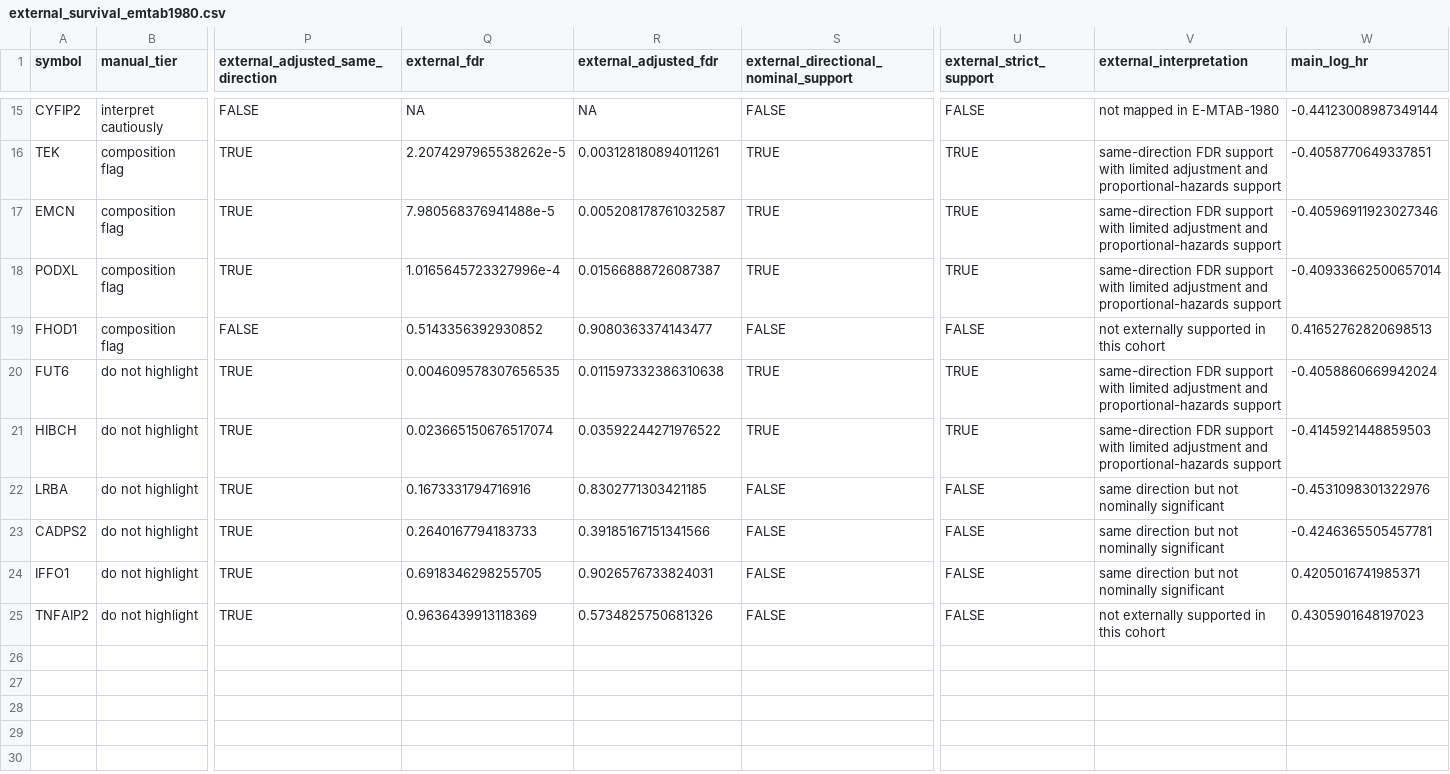
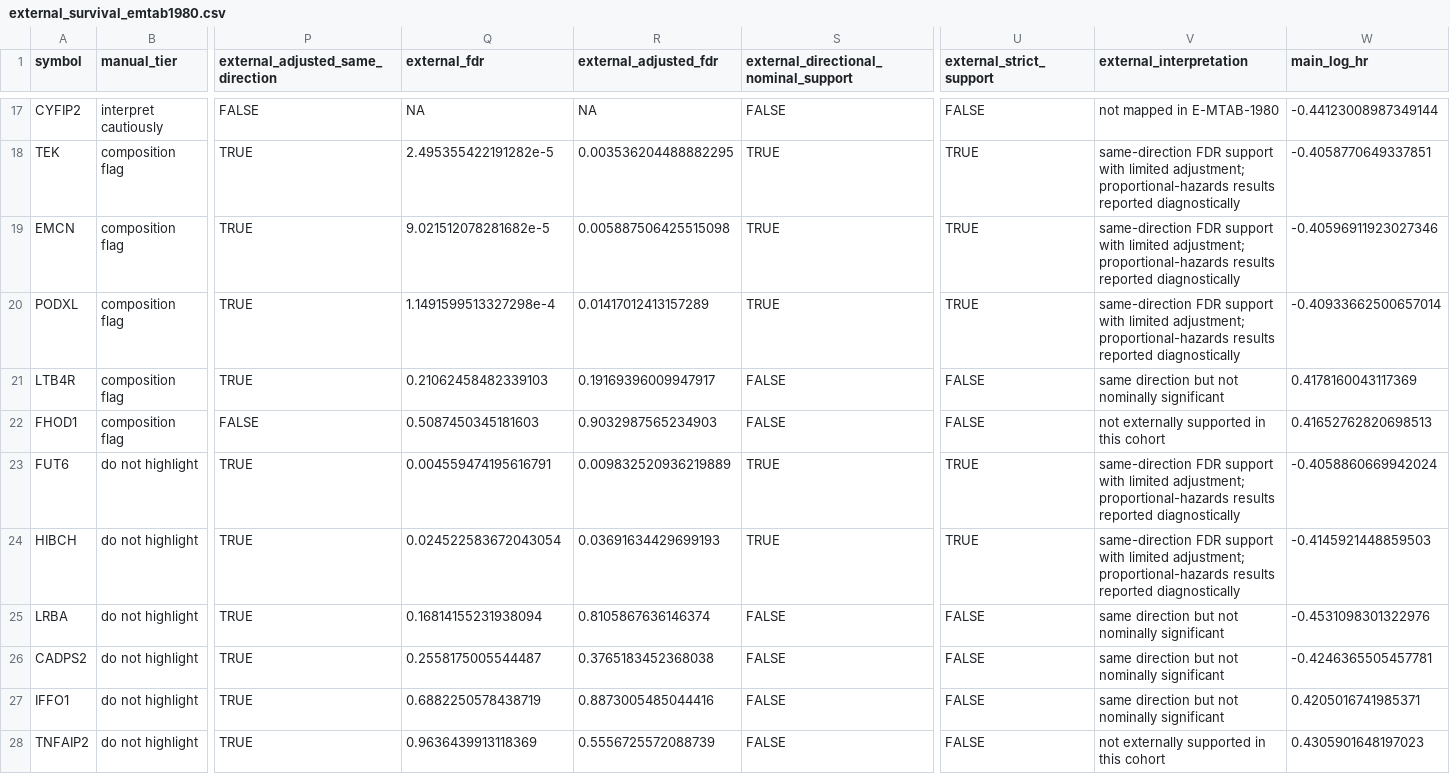
Before and after one commit to ArjunCodess/HYDRA-ccRCC, a CSV file: results/tables/external_survival_emtab1980.csv, drawn as a sheet; only a part is shown, gaps mark what is left out; addresses are those after the commit; rows hold the shown columns only; the diff covers the shown part only; the diff names each change by its address in the sheet, - before the commit and + after, or states it on an @@ line.

```diff
--- a/results/tables/external_survival_emtab1980.csv
+++ b/results/tables/external_survival_emtab1980.csv
-Q18 (external_fdr): 2.2074297965538262e-5
+Q18 (external_fdr): 2.495355422191282e-5
-R18 (external_adjusted_fdr): 0.003128180894011261
+R18 (external_adjusted_fdr): 0.003536204488882295
-V18:V20 (external_interpretation): …with limited adjustment and proportional-hazards support
+V18:V20 (external_interpretation): …with limited adjustment; proportional-hazards results reported diagnostically
-Q19 (external_fdr): 7.980568376941488e-5
+Q19 (external_fdr): 9.021512078281682e-5
-R19 (external_adjusted_fdr): 0.005208178761032587
+R19 (external_adjusted_fdr): 0.005887506425515098
-Q20 (external_fdr): 1.0165645723327996e-4
+Q20 (external_fdr): 1.1491599513327298e-4
-R20 (external_adjusted_fdr): 0.01566888726087387
+R20 (external_adjusted_fdr): 0.01417012413157289
+row 21: LTB4R | composition flag | TRUE | 0.21062458482339103 | 0.19169396009947917 | FALSE | FALSE | same direction but not nominally significant | 0.4178160043117369
-Q22 (external_fdr): 0.5143356392930852
+Q22 (external_fdr): 0.5087450345181603
-R22 (external_adjusted_fdr): 0.9080363374143477
+R22 (external_adjusted_fdr): 0.9032987565234903
-Q23 (external_fdr): 0.004609578307656535
+Q23 (external_fdr): 0.004559474195616791
-R23 (external_adjusted_fdr): 0.011597332386310638
+R23 (external_adjusted_fdr): 0.009832520936219889
-V23:V24 (external_interpretation): …with limited adjustment and proportional-hazards support
+V23:V24 (external_interpretation): …with limited adjustment; proportional-hazards results reported diagnostically
-Q24 (external_fdr): 0.023665150676517074
+Q24 (external_fdr): 0.024522583672043054
-R24 (external_adjusted_fdr): 0.03592244271976522
+R24 (external_adjusted_fdr): 0.03691634429699193
-Q25 (external_fdr): 0.1673331794716916
+Q25 (external_fdr): 0.16814155231938094
-R25 (external_adjusted_fdr): 0.8302771303421185
+R25 (external_adjusted_fdr): 0.8105867636146374
-Q26 (external_fdr): 0.2640167794183733
+Q26 (external_fdr): 0.2558175005544487
-R26 (external_adjusted_fdr): 0.39185167151341566
+R26 (external_adjusted_fdr): 0.3765183452368038
-Q27 (external_fdr): 0.6918346298255705
+Q27 (external_fdr): 0.6882250578438719
-R27 (external_adjusted_fdr): 0.9026576733824031
+R27 (external_adjusted_fdr): 0.8873005485044416
-R28 (external_adjusted_fdr): 0.5734825750681326
+R28 (external_adjusted_fdr): 0.5556725572088739
```
Also changed, not shown: 2 added rows and 37 edited cells elsewhere in this file, results/tables/candidate_cv_clinical_increment_repeats.csv, results/tables/candidate_survival_report.csv, 26 other files.
